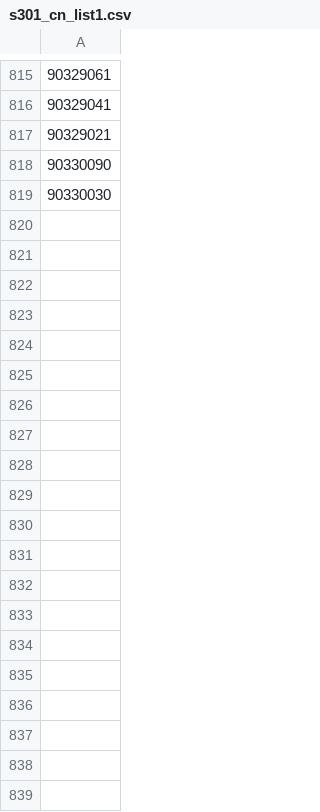
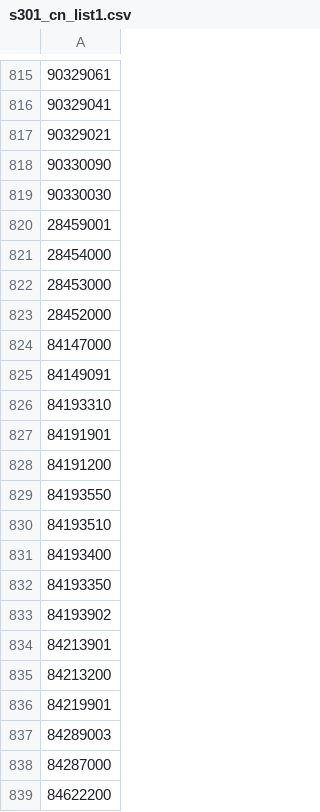
Before and after one commit to johnpospisil/tariff-pass-through, a CSV file: data/reference/hs_lists/s301_cn_list1.csv, drawn as a sheet; only a part is shown, gaps mark what is left out; the diff covers the shown part only; the diff names each change by its address in the sheet, - before the commit and + after, or states it on an @@ line.

```diff
--- a/data/reference/hs_lists/s301_cn_list1.csv
+++ b/data/reference/hs_lists/s301_cn_list1.csv
+row 820: 28459001
+row 821: 28454000
+row 822: 28453000
+row 823: 28452000
+row 824: 84147000
+row 825: 84149091
+row 826: 84193310
+row 827: 84191901
+row 828: 84191200
+row 829: 84193550
+row 830: 84193510
+row 831: 84193400
+row 832: 84193350
+row 833: 84193902
+row 834: 84213901
+row 835: 84213200
+row 836: 84219901
+row 837: 84289003
+row 838: 84287000
+row 839: 84622200
```
Also changed, not shown: 89 added rows elsewhere in this file, data/reference/hs_lists/s301_cn_list2.csv, data/reference/hs_lists/s301_cn_list3.csv, 23 other files.
